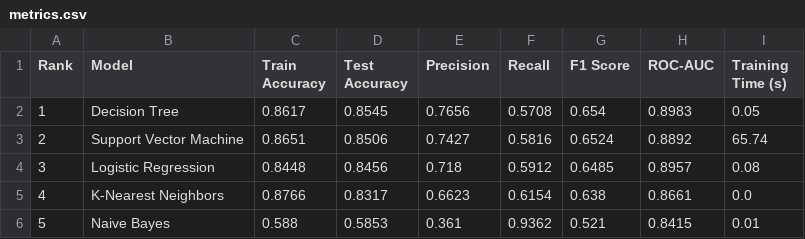
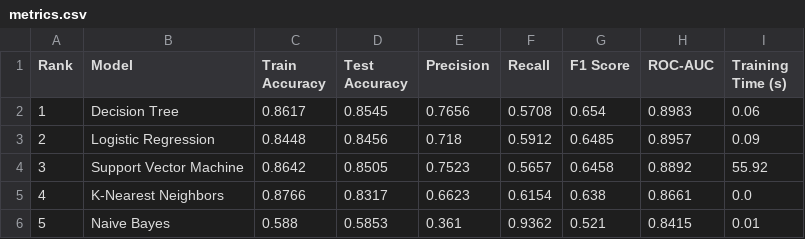
Before and after one commit to Sivanesh-171/empolyee, a CSV file: results/metrics.csv, drawn as a sheet.

```diff
--- a/results/metrics.csv
+++ b/results/metrics.csv
@@ -1,5 +1,5 @@
 Rank,Model,Train Accuracy,Test Accuracy,Precision,Recall,F1 Score,ROC-AUC,Training Time (s)
-1,Decision Tree,0.8617,0.8545,0.7656,0.5708,0.654,0.8983,0.05
-2,Support Vector Machine,0.8651,0.8506,0.7427,0.5816,0.6524,0.8892,65.74
-3,Logistic Regression,0.8448,0.8456,0.718,0.5912,0.6485,0.8957,0.08
+1,Decision Tree,0.8617,0.8545,0.7656,0.5708,0.654,0.8983,0.06
+2,Logistic Regression,0.8448,0.8456,0.718,0.5912,0.6485,0.8957,0.09
+3,Support Vector Machine,0.8642,0.8505,0.7523,0.5657,0.6458,0.8892,55.92
 4,K-Nearest Neighbors,0.8766,0.8317,0.6623,0.6154,0.638,0.8661,0.0
```
Also changed, not shown: 5 other files.
